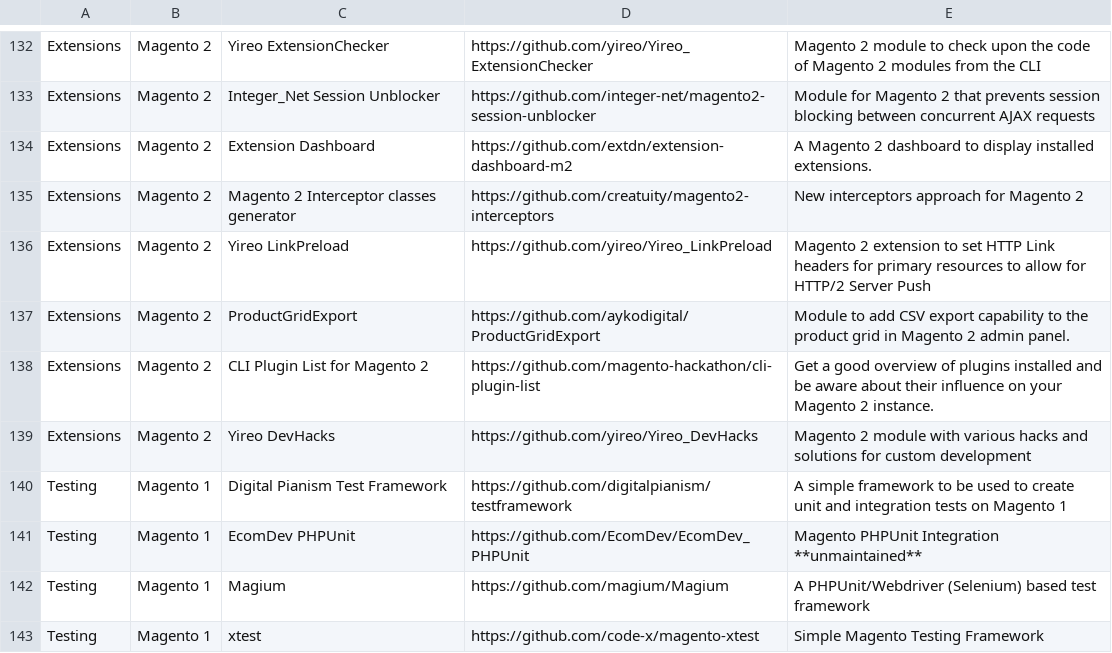
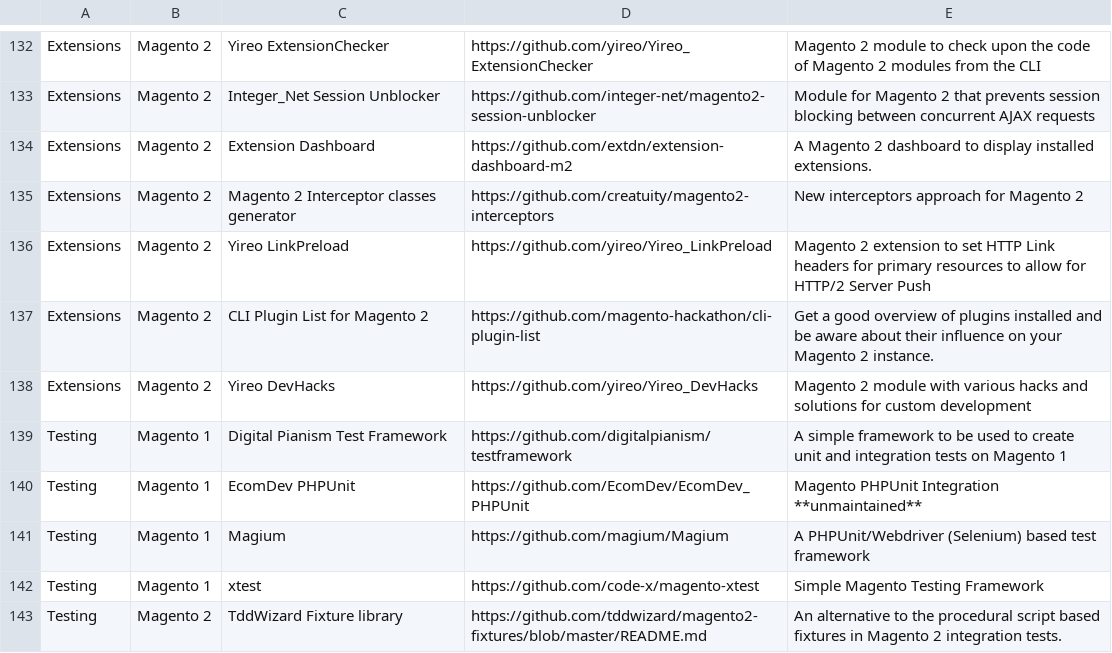
Before and after one commit to aleron75/mageres, a CSV file: resources.csv, drawn as a sheet; only a part is shown, gaps mark what is left out; the shorter side is filled out with more unchanged rows.

Commit message:
Remove ProductGridExport extension

```diff
--- a/resources.csv
+++ b/resources.csv
@@ -136,3 +136,2 @@ Extensions,Magento 2,Magento 2 Interceptor classes generator,https://github.com/
 Extensions,Magento 2,Yireo LinkPreload,https://github.com/yireo/Yireo_LinkPreload,Magento 2 extension to set HTTP Link headers for primary resources to allow for HTTP/2 Server Push
-Extensions,Magento 2,ProductGridExport,https://github.com/aykodigital/ProductGridExport,Module to add CSV export capability to the product grid in Magento 2 admin panel.
 Extensions,Magento 2,CLI Plugin List for Magento 2,https://github.com/magento-hackathon/cli-plugin-list,Get a good overview of plugins installed and be aware about their influence on your Magento 2 instance.
```
Also changed, not shown: 1 other file.
